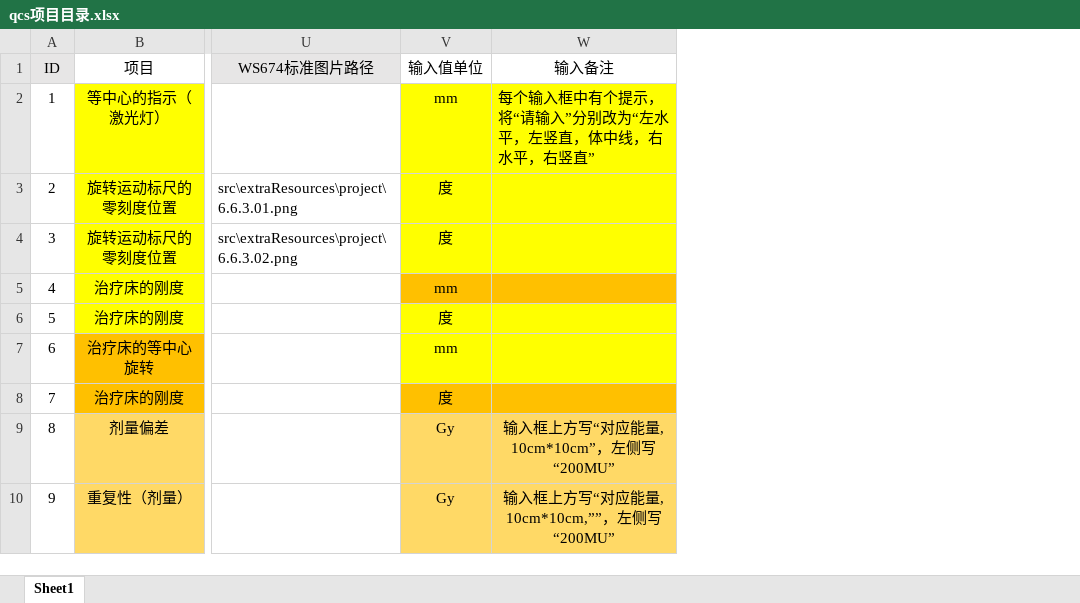
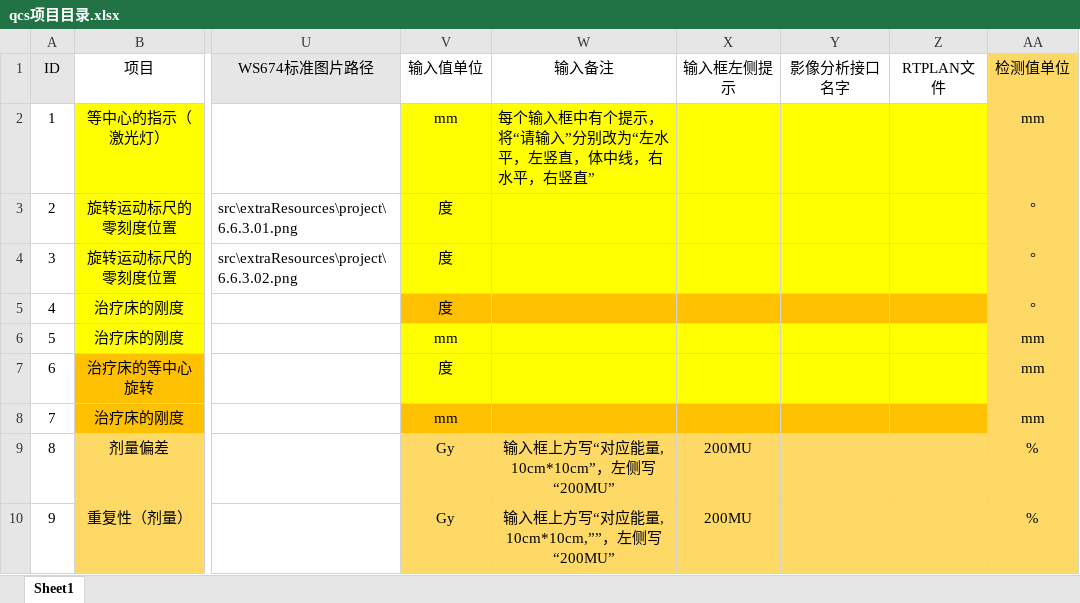
Before and after one commit to lushuhua/QCS, an Excel workbook: src/extraResources/qcs项目目录.xlsx, sheet Sheet1, drawn as a sheet; only a part is shown, gaps mark what is left out; values as stored, in another font and other column widths than the file's, no borders; the diff covers the shown part only; the diff names each change by its address in the sheet, - before the commit and + after, or states it on an @@ line.

```diff
--- a/src/extraResources/qcs项目目录.xlsx (sheet Sheet1)
+++ b/src/extraResources/qcs项目目录.xlsx (sheet Sheet1)
+column X (输入框左侧提示), rows 9-10: 200MU | 200MU
+column Y (影像分析接口名字), empty
+column Z (RTPLAN文件), empty
+column AA (检测值单位), rows 2-10: mm | ° | ° | ° | mm | mm | mm | % | %
-V5 (输入值单位): mm
+V5 (输入值单位): 度
-V6 (输入值单位): 度
+V6 (输入值单位): mm
-V7 (输入值单位): mm
+V7 (输入值单位): 度
-V8 (输入值单位): 度
+V8 (输入值单位): mm
```
Also changed, not shown: 19 edited cells elsewhere in this sheet, 31 other files.
